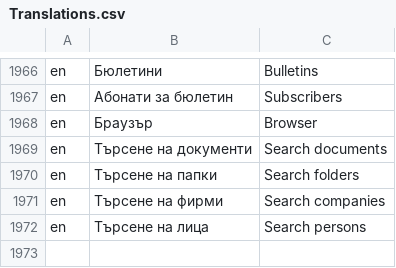
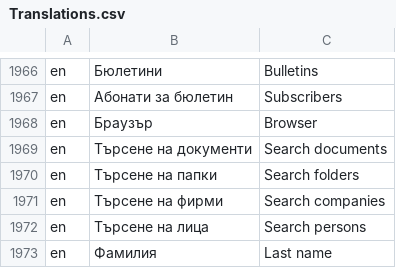
Before and after one commit to bgerp/bgerp, a CSV file: bgerp/data/csv/Translations.csv, drawn as a sheet; only a part is shown, gaps mark what is left out.

Commit message:
превод към #Sig1178

```diff
--- a/bgerp/data/csv/Translations.csv
+++ b/bgerp/data/csv/Translations.csv
@@ -1972 +1972,2 @@ en,Търсене на фирми,Search companies
 en,Търсене на лица,Search persons
+en,Фамилия,Last name
```
